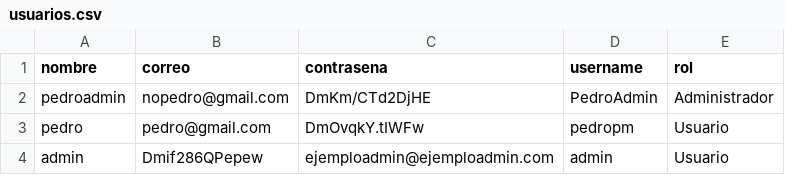
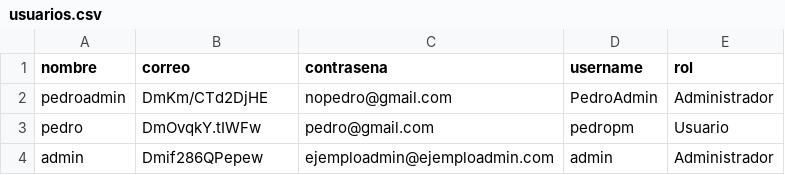
Before and after one commit to PedroPM-775/Slay-the-Pato, a CSV file: CSV/usuarios.csv, drawn as a sheet.

```diff
--- a/CSV/usuarios.csv
+++ b/CSV/usuarios.csv
@@ -1,4 +1,4 @@
 nombre,correo,contrasena,username,rol
-pedroadmin,nopedro@gmail.com,DmKm/CTd2DjHE,PedroAdmin,Administrador
-pedro,pedro@gmail.com,DmOvqkY.tIWFw,pedropm,Usuario
-admin,Dmif286QPepew,ejemploadmin@ejemploadmin.com,admin,Usuario
+pedroadmin,DmKm/CTd2DjHE,nopedro@gmail.com,PedroAdmin,Administrador
+pedro,DmOvqkY.tIWFw,pedro@gmail.com,pedropm,Usuario
+admin,Dmif286QPepew,ejemploadmin@ejemploadmin.com,admin,Administrador
```
Also changed, not shown: 32 other files.
